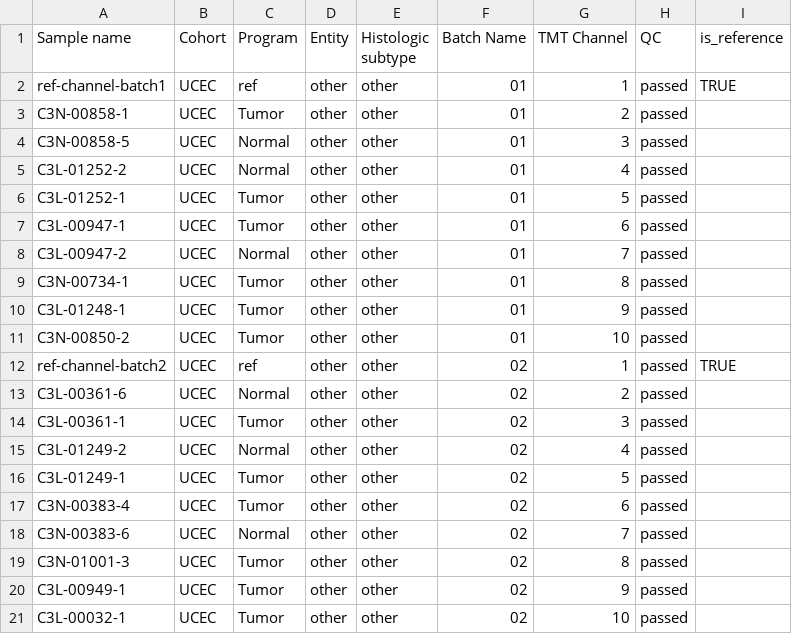
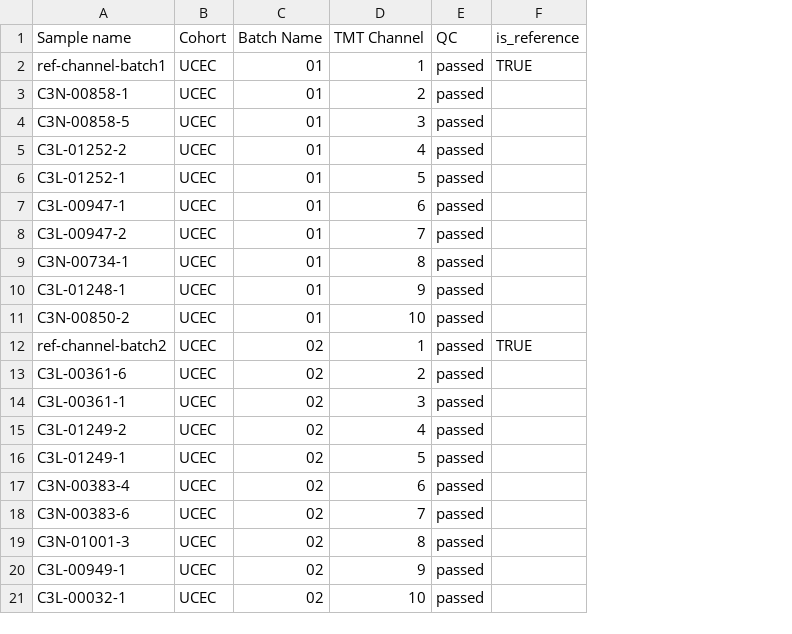
Before and after one commit to kusterlab/topas-pipeline, a CSV file: example/cptac_annotation_subset.csv, drawn as a sheet; the diff names each change by its address in the sheet, - before the commit and + after, or states it on an @@ line.

Commit message:
Always retain ref channels until z-score calculation

```diff
--- a/example/cptac_annotation_subset.csv
+++ b/example/cptac_annotation_subset.csv
-column C (Program), rows 2-21: ref | Tumor | Normal | Normal | Tumor | Tumor | Normal | Tumor | Tumor | Tumor | ref | Normal | Tumor | Normal | Tumor | Tumor | Normal | Tumor | Tumor | Tumor
-column D (Entity), rows 2-21: all other
-column E (Histologic subtype), rows 2-21: all other
```
Also changed, not shown: 8 other files.
